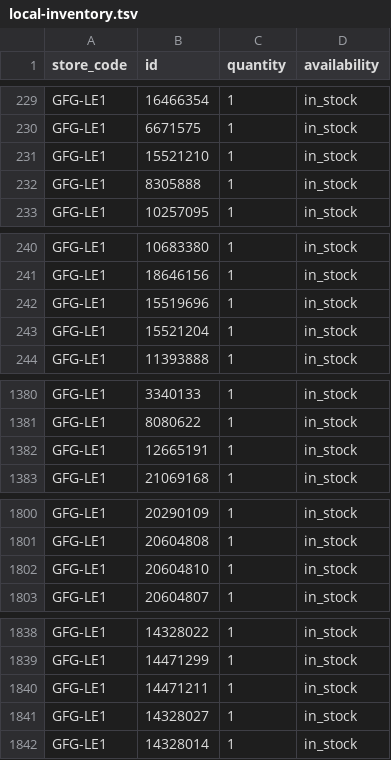
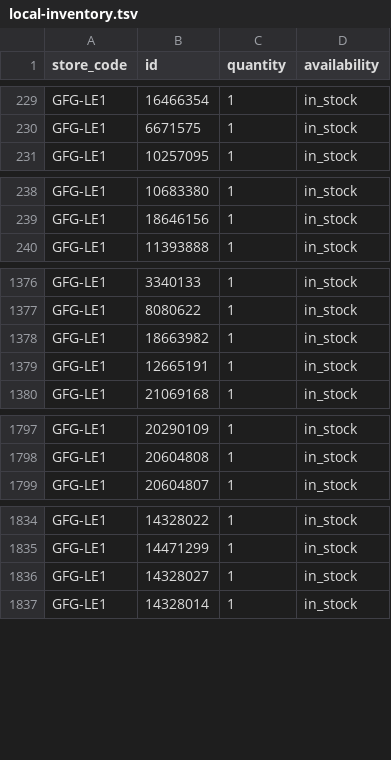
Before and after one commit to Geekmagic1983/gfg-local-inventory, a TSV file: docs/local-inventory.tsv, drawn as a sheet; only a part is shown, gaps mark what is left out; the diff covers the shown part only.

```diff
--- a/docs/local-inventory.tsv
+++ b/docs/local-inventory.tsv
@@ -230,4 +230,2 @@ GFG-LE1	16466354	1	in_stock
 GFG-LE1	6671575	1	in_stock
-GFG-LE1	15521210	1	in_stock
-GFG-LE1	8305888	1	in_stock
 GFG-LE1	10257095	1	in_stock
@@ -241,4 +239,2 @@ GFG-LE1	10683380	1	in_stock
 GFG-LE1	18646156	1	in_stock
-GFG-LE1	15519696	1	in_stock
-GFG-LE1	15521204	1	in_stock
 GFG-LE1	11393888	1	in_stock
@@ -1381,2 +1377,3 @@ GFG-LE1	3340133	1	in_stock
 GFG-LE1	8080622	1	in_stock
+GFG-LE1	18663982	1	in_stock
 GFG-LE1	12665191	1	in_stock
@@ -1801,3 +1798,2 @@ GFG-LE1	20290109	1	in_stock
 GFG-LE1	20604808	1	in_stock
-GFG-LE1	20604810	1	in_stock
 GFG-LE1	20604807	1	in_stock
@@ -1839,3 +1835,2 @@ GFG-LE1	14328022	1	in_stock
 GFG-LE1	14471299	1	in_stock
-GFG-LE1	14471211	1	in_stock
 GFG-LE1	14328027	1	in_stock
```
Also changed, not shown: 1 removed row elsewhere in this file.
